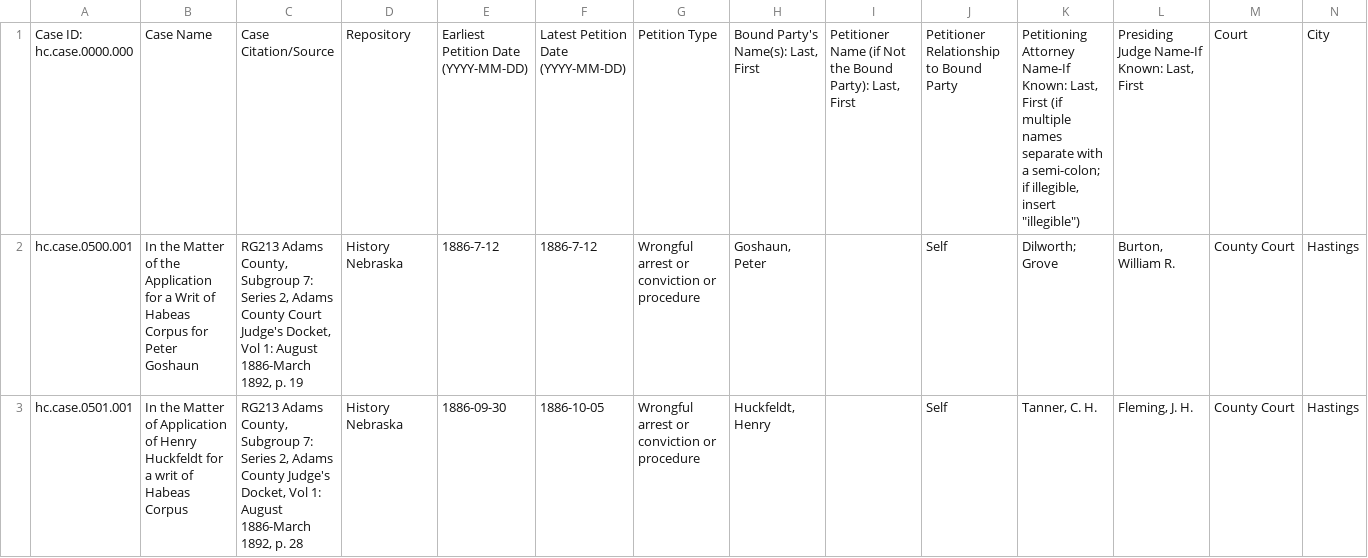
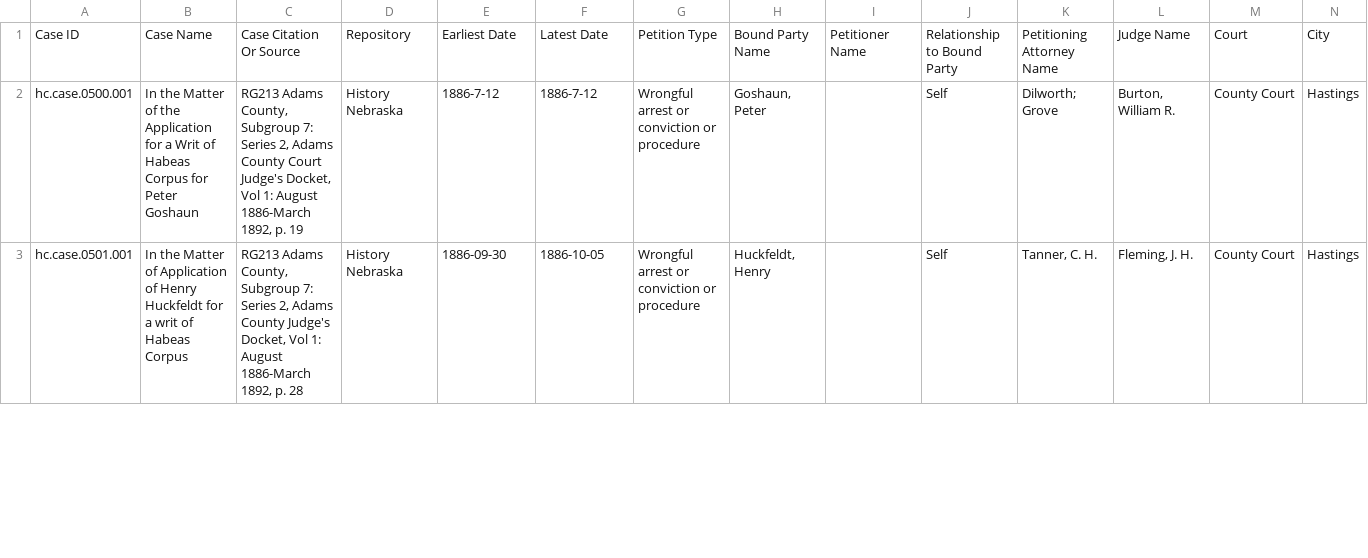
Before and after one commit to CDRH/data_petitioning-for-freedom, a CSV file: source/csv/habeas.csv, drawn as a sheet; only a part is shown; removed rows and columns are numbered as before the commit, all else as after; rows hold the shown columns only; the diff names each change by its address in the sheet, - before the commit and + after, or states it on an @@ line.

Commit message:
simplify spreadsheet column names

```diff
--- a/source/csv/habeas.csv
+++ b/source/csv/habeas.csv
-row 1: Case ID: hc.case.0000.000 | Case Name | Case Citation/Source | Repository | Earliest Petition Date (YYYY-MM-DD) | Latest Petition Date (YYYY-MM-DD) | Petition Type | Bound Party's Name(s): Last, First | Petitioner Name (if Not the Bound Party): Last, First | Petitioner Relationship to Bound Party | Petitioning Attorney Name-If Known: Last, First (if multiple names separate with a semi-colon; if illegible, insert "illegible") | Presiding Judge Name-If Known: Last, First | Court | City
+row 1: Case ID | Case Name | Case Citation Or Source | Repository | Earliest Date | Latest Date | Petition Type | Bound Party Name | Petitioner Name | Relationship to Bound Party | Petitioning Attorney Name | Judge Name | Court | City
```
Also changed, not shown: 2 other files.
